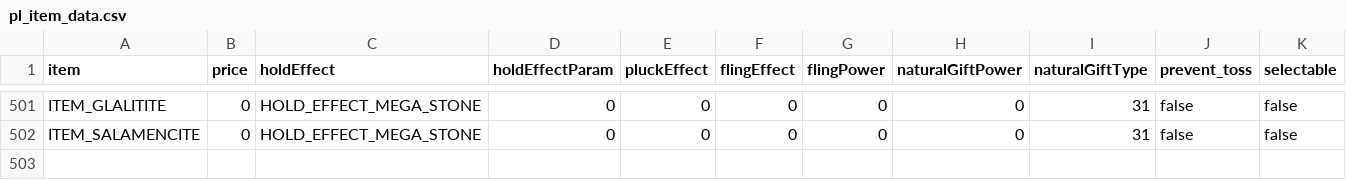
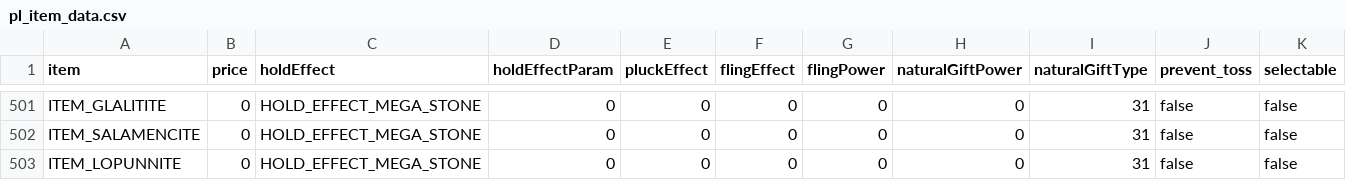
Before and after one commit to matt-newhall/plat-hack-decomp, a CSV file: res/items/pl_item_data.csv, drawn as a sheet; only a part is shown, gaps mark what is left out; rows hold the shown columns only; the diff names each change by its address in the sheet, - before the commit and + after, or states it on an @@ line.

Commit message:
feat: add Mega Lopunny

```diff
--- a/res/items/pl_item_data.csv
+++ b/res/items/pl_item_data.csv
+row 503: ITEM_LOPUNNITE | 0 | HOLD_EFFECT_MEGA_STONE | 0 | 0 | 0 | 0 | 0 | 31 | false | false
```
Also changed, not shown: 31 other files.
